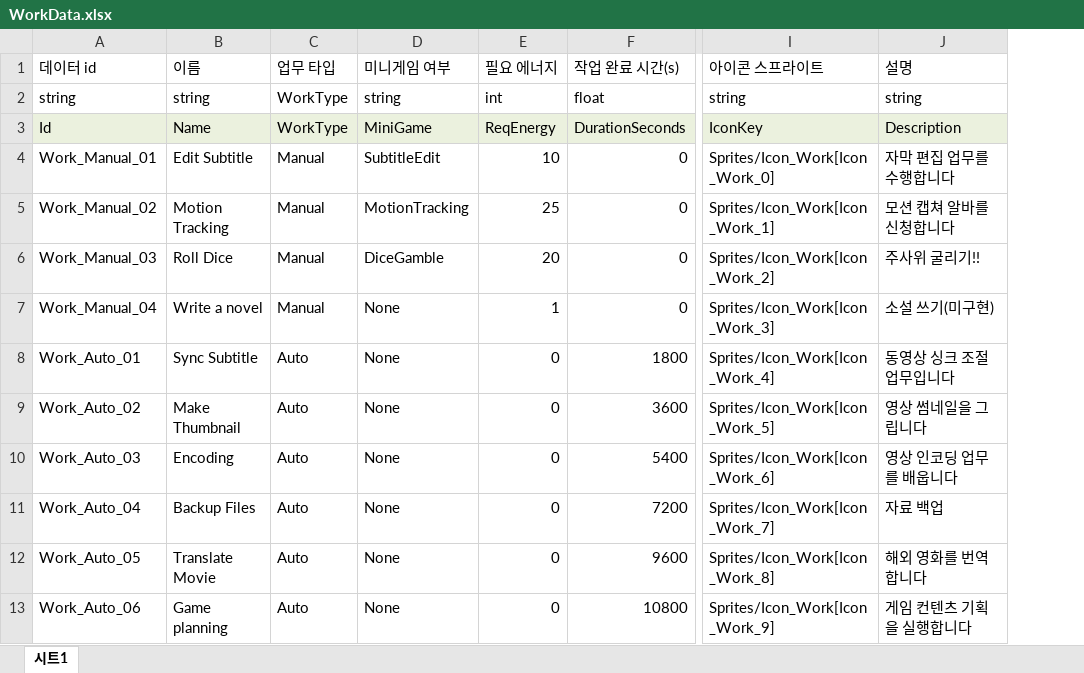
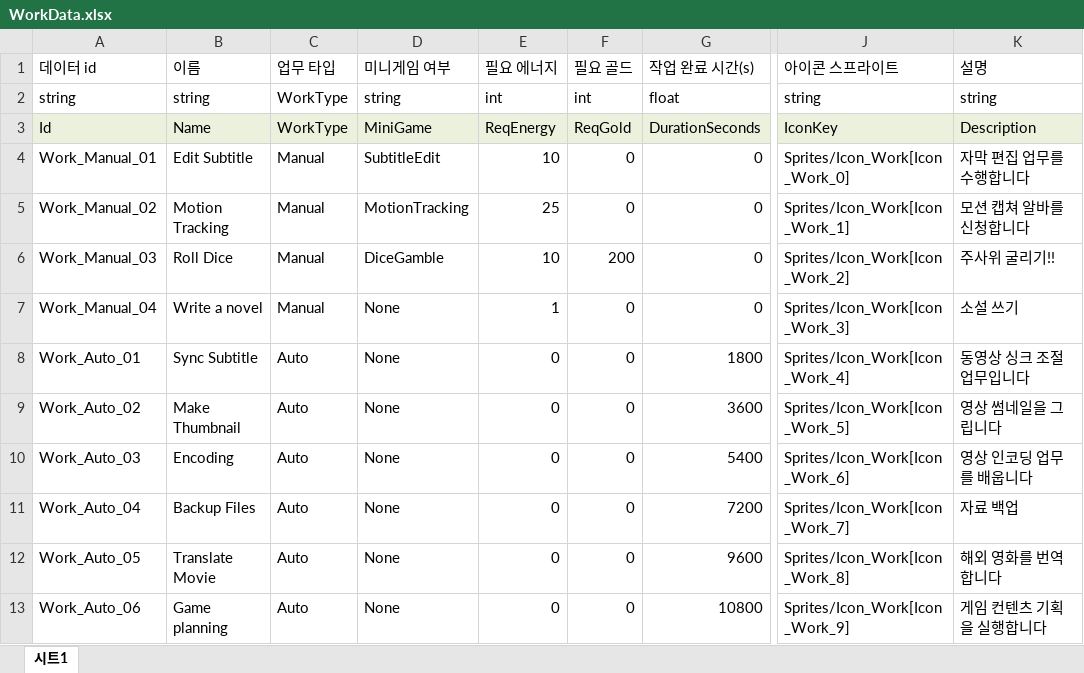
Before and after one commit to Ctrl-Coffee/ProjectC, an Excel workbook: JsonConverter/ExcelFiles/WorkData.xlsx, sheet 시트1, drawn as a sheet; only a part is shown, gaps mark what is left out; values as stored, in another font and other column widths than the file's, no borders; charts and pictures not drawn; addresses are those after the commit; the diff names each change by its address in the sheet, - before the commit and + after, or states it on an @@ line.

```diff
--- a/JsonConverter/ExcelFiles/WorkData.xlsx (sheet 시트1)
+++ b/JsonConverter/ExcelFiles/WorkData.xlsx (sheet 시트1)
+column F (필요 골드), rows 2-13: int | ReqGold | 0 | 0 | 200 | 0 | 0 | 0 | 0 | 0 | 0 | 0
-E6 (필요 에너지): 20
+E6 (필요 에너지): 10
-K7 (설명): 소설 쓰기(미구현)
+K7 (설명): 소설 쓰기
```
Also changed, not shown: charts or pictures, 2 other files.
